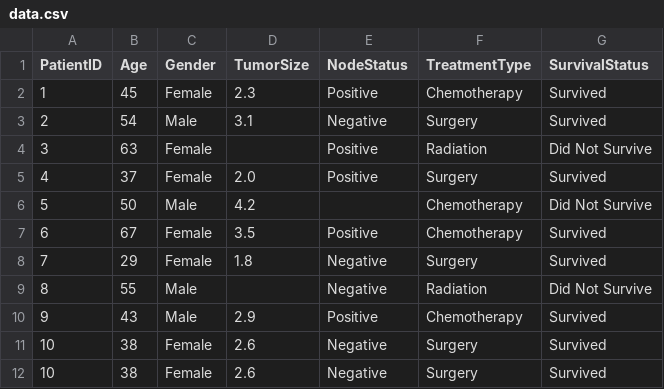
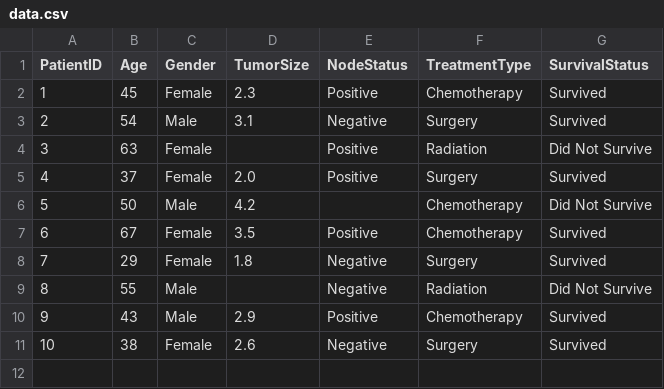
Before and after one commit to bilmoh/automated-data-cleaning, a CSV file: data/data.csv, drawn as a sheet; the diff names each change by its address in the sheet, - before the commit and + after, or states it on an @@ line.

Commit message:
fixed issue

```diff
--- a/data/data.csv
+++ b/data/data.csv
-row 12: 10 | 38 | Female | 2.6 | Negative | Surgery | Survived
```
